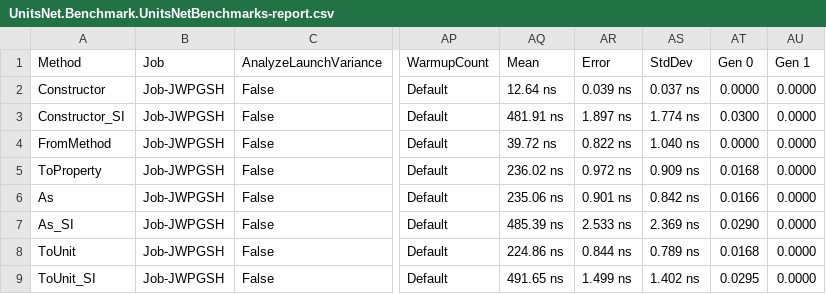
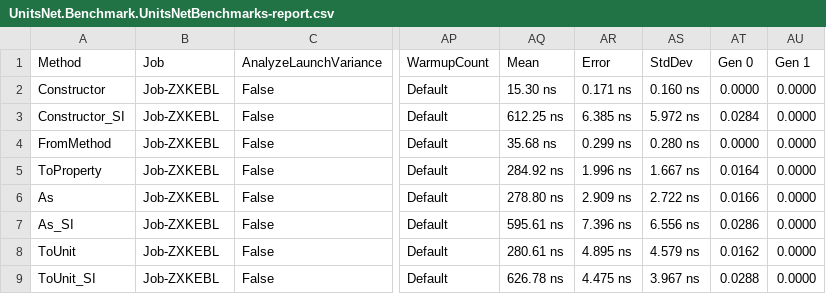
Before and after one commit to angularsen/UnitsNet, a CSV file: benchmarks/net472/results/UnitsNet.Benchmark.UnitsNetBenchmarks-report.csv, drawn as a sheet; only a part is shown, gaps mark what is left out; the diff covers the shown part only; the diff names each change by its address in the sheet, - before the commit and + after, or states it on an @@ line.

```diff
--- a/benchmarks/net472/results/UnitsNet.Benchmark.UnitsNetBenchmarks-report.csv
+++ b/benchmarks/net472/results/UnitsNet.Benchmark.UnitsNetBenchmarks-report.csv
-B2:B9 (Job): Job-JWPGSH
+B2:B9 (Job): Job-ZXKEBL
-AQ2 (Mean): 12.64 ns
+AQ2 (Mean): 15.30 ns
-AR2 (Error): 0.039 ns
+AR2 (Error): 0.171 ns
-AS2 (StdDev): 0.037 ns
+AS2 (StdDev): 0.160 ns
-AQ3 (Mean): 481.91 ns
+AQ3 (Mean): 612.25 ns
-AR3 (Error): 1.897 ns
+AR3 (Error): 6.385 ns
-AS3 (StdDev): 1.774 ns
+AS3 (StdDev): 5.972 ns
-AT3 (Gen 0): 0.0300
+AT3 (Gen 0): 0.0284
-AQ4 (Mean): 39.72 ns
+AQ4 (Mean): 35.68 ns
-AR4 (Error): 0.822 ns
+AR4 (Error): 0.299 ns
-AS4 (StdDev): 1.040 ns
+AS4 (StdDev): 0.280 ns
-AQ5 (Mean): 236.02 ns
+AQ5 (Mean): 284.92 ns
-AR5 (Error): 0.972 ns
+AR5 (Error): 1.996 ns
-AS5 (StdDev): 0.909 ns
+AS5 (StdDev): 1.667 ns
-AT5 (Gen 0): 0.0168
+AT5 (Gen 0): 0.0164
-AQ6 (Mean): 235.06 ns
+AQ6 (Mean): 278.80 ns
-AR6 (Error): 0.901 ns
+AR6 (Error): 2.909 ns
-AS6 (StdDev): 0.842 ns
+AS6 (StdDev): 2.722 ns
-AQ7 (Mean): 485.39 ns
+AQ7 (Mean): 595.61 ns
-AR7 (Error): 2.533 ns
+AR7 (Error): 7.396 ns
-AS7 (StdDev): 2.369 ns
+AS7 (StdDev): 6.556 ns
-AT7 (Gen 0): 0.0290
+AT7 (Gen 0): 0.0286
-AQ8 (Mean): 224.86 ns
+AQ8 (Mean): 280.61 ns
-AR8 (Error): 0.844 ns
+AR8 (Error): 4.895 ns
-AS8 (StdDev): 0.789 ns
+AS8 (StdDev): 4.579 ns
-AT8 (Gen 0): 0.0168
+AT8 (Gen 0): 0.0162
-AQ9 (Mean): 491.65 ns
+AQ9 (Mean): 626.78 ns
-AR9 (Error): 1.499 ns
+AR9 (Error): 4.475 ns
-AS9 (StdDev): 1.402 ns
+AS9 (StdDev): 3.967 ns
-AT9 (Gen 0): 0.0295
+AT9 (Gen 0): 0.0288
```
Also changed, not shown: 50 edited cells elsewhere in this file, benchmarks/net472/results/UnitsNet.Benchmark.UnitsNetBenchmarks-measurements.csv, 4 other files.
